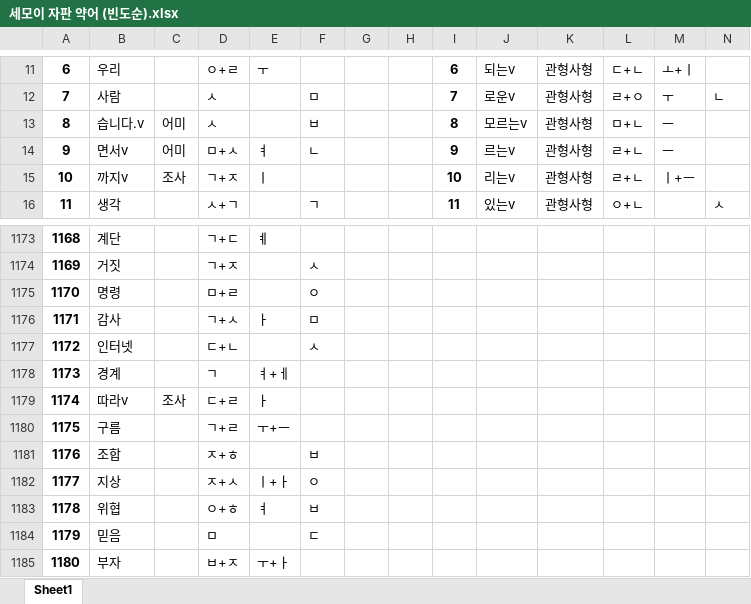
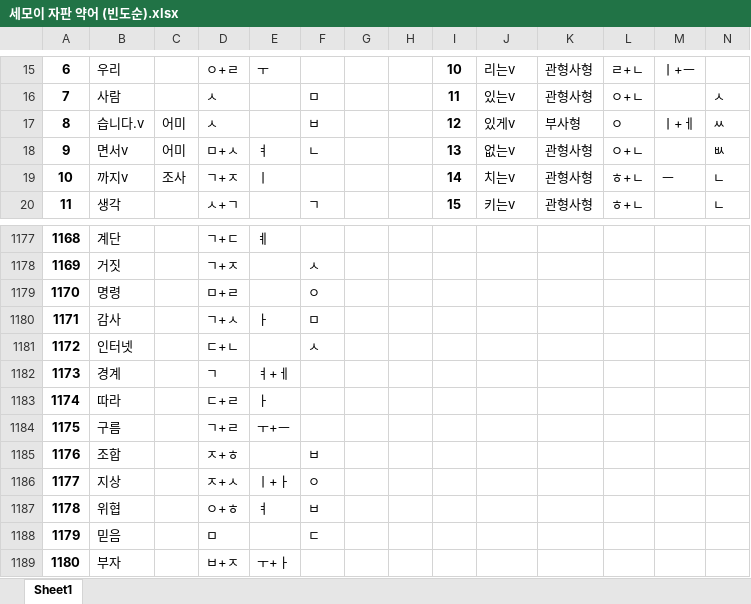
Before and after one commit to Sinseiki/Semo-e_keyboard, an Excel workbook: 세모이 자판 설명/세모이 자판 약어 (빈도순).xlsx, sheet Sheet1, drawn as a sheet; only a part is shown, gaps mark what is left out; values as stored, in another font and other column widths than the file's, no borders; addresses are those after the commit; the diff covers the shown part only; the diff names each change by its address in the sheet, - before the commit and + after, or states it on an @@ line.

```diff
--- a/세모이 자판 설명/세모이 자판 약어 (빈도순).xlsx (sheet Sheet1)
+++ b/세모이 자판 설명/세모이 자판 약어 (빈도순).xlsx (sheet Sheet1)
-I15: 6
+I15: 10
-J15: 되는v
+J15: 리는v
-L15: ㄷ+ㄴ
+L15: ㄹ+ㄴ
-M15: ㅗ+ㅣ
+M15: ㅣ+ㅡ
-I16: 7
+I16: 11
-J16: 로운v
+J16: 있는v
-L16: ㄹ+ㅇ
+L16: ㅇ+ㄴ
-M16: ㅜ
+M16: (empty)
-N16: ㄴ
+N16: ㅅ
-I17: 8
+I17: 12
-J17: 모르는v
+J17: 있게v
-K17: 관형사형
+K17: 부사형
-L17: ㅁ+ㄴ
+L17: ㅇ
-M17: ㅡ
+M17: ㅣ+ㅔ
-N17: (empty)
+N17: ㅆ
-I18: 9
+I18: 13
-J18: 르는v
+J18: 없는v
-L18: ㄹ+ㄴ
+L18: ㅇ+ㄴ
-M18: ㅡ
+M18: (empty)
-N18: (empty)
+N18: ㅄ
-I19: 10
+I19: 14
-J19: 리는v
+J19: 치는v
-L19: ㄹ+ㄴ
+L19: ㅎ+ㄴ
-M19: ㅣ+ㅡ
+M19: ㅡ
-N19: (empty)
+N19: ㄴ
-I20: 11
+I20: 15
-J20: 있는v
+J20: 키는v
-L20: ㅇ+ㄴ
+L20: ㅎ+ㄴ
-N20: ㅅ
+N20: ㄴ
-B1183: 따라v
+B1183: 따라
-C1183: 조사
+C1183: (empty)
```
Also changed, not shown: 4 added rows and 478 edited cells elsewhere in this sheet, 세모이 자판 설명/세모이 자판 약어 (가나다순).xlsx, 32 other files.
